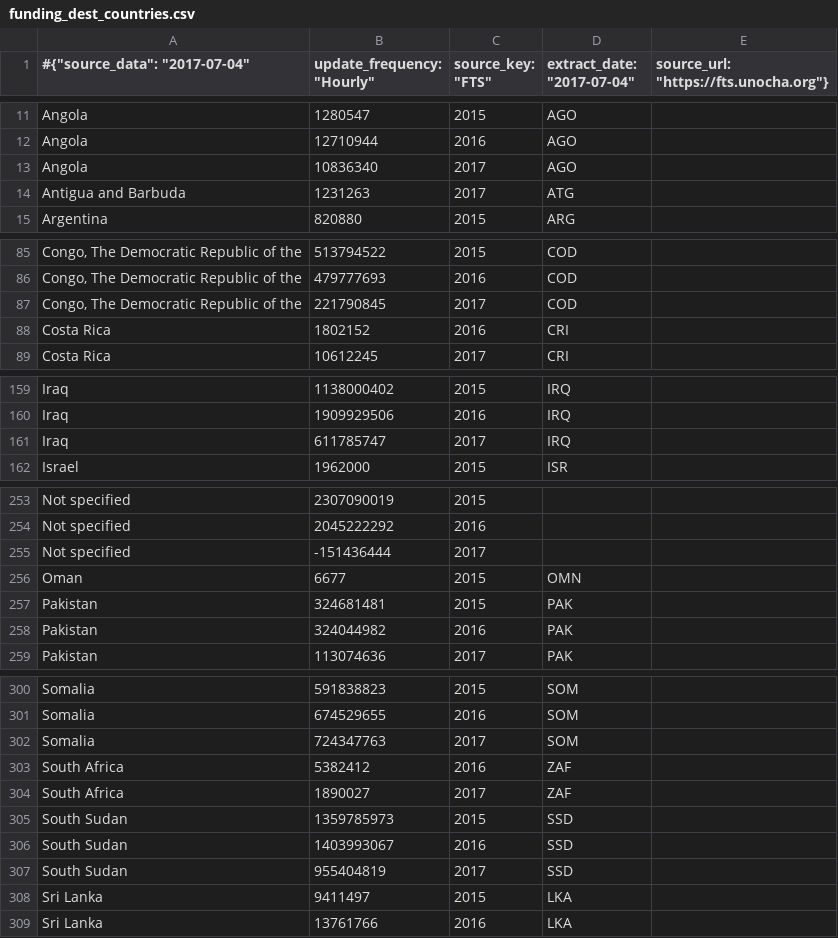
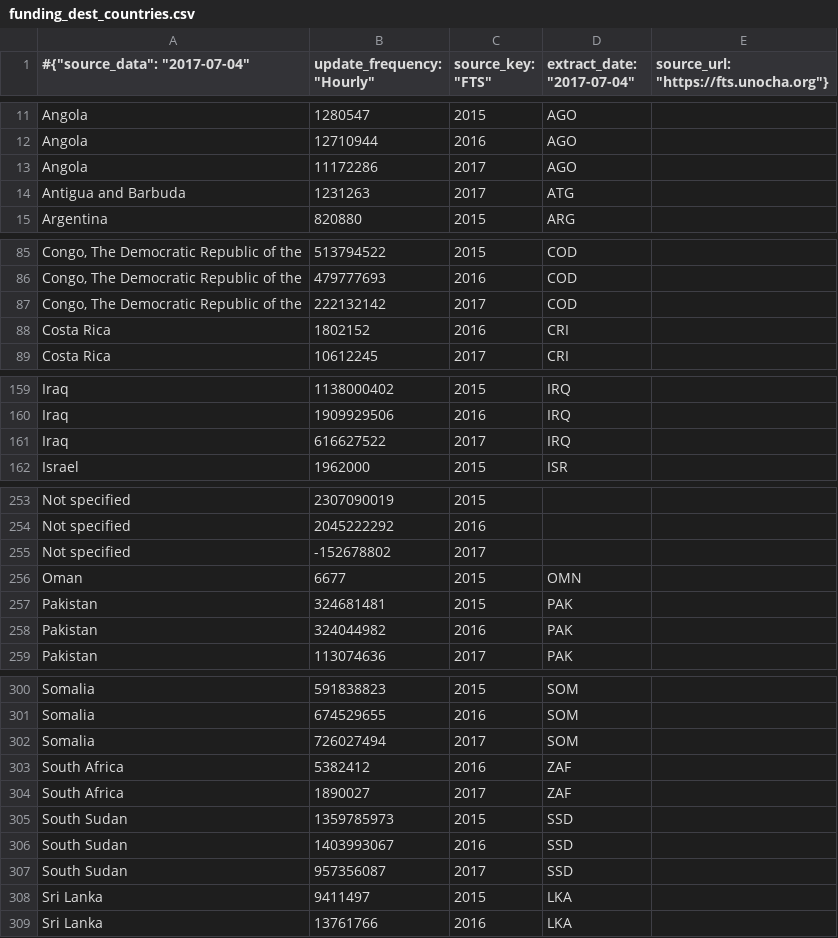
Before and after one commit to ONEcampaign/humanitarian-data-service, a CSV file: resources/data/derived/example/funding_dest_countries.csv, drawn as a sheet; only a part is shown, gaps mark what is left out; the diff covers the shown part only; the diff names each change by its address in the sheet, - before the commit and + after, or states it on an @@ line.

```diff
--- a/resources/data/derived/example/funding_dest_countries.csv
+++ b/resources/data/derived/example/funding_dest_countries.csv
-B13 (update_frequency: "Hourly"): 10836340
+B13 (update_frequency: "Hourly"): 11172286
-B87 (update_frequency: "Hourly"): 221790845
+B87 (update_frequency: "Hourly"): 222132142
-B161 (update_frequency: "Hourly"): 611785747
+B161 (update_frequency: "Hourly"): 616627522
-B255 (update_frequency: "Hourly"): -151436444
+B255 (update_frequency: "Hourly"): -152678802
-B302 (update_frequency: "Hourly"): 724347763
+B302 (update_frequency: "Hourly"): 726027494
-B307 (update_frequency: "Hourly"): 955404819
+B307 (update_frequency: "Hourly"): 957356087
```
Also changed, not shown: 3 edited cells elsewhere in this file, resources/data/derived/example/funding_clusters.csv, resources/data/derived/example/funding_donors_appeal.csv, 2 other files.
